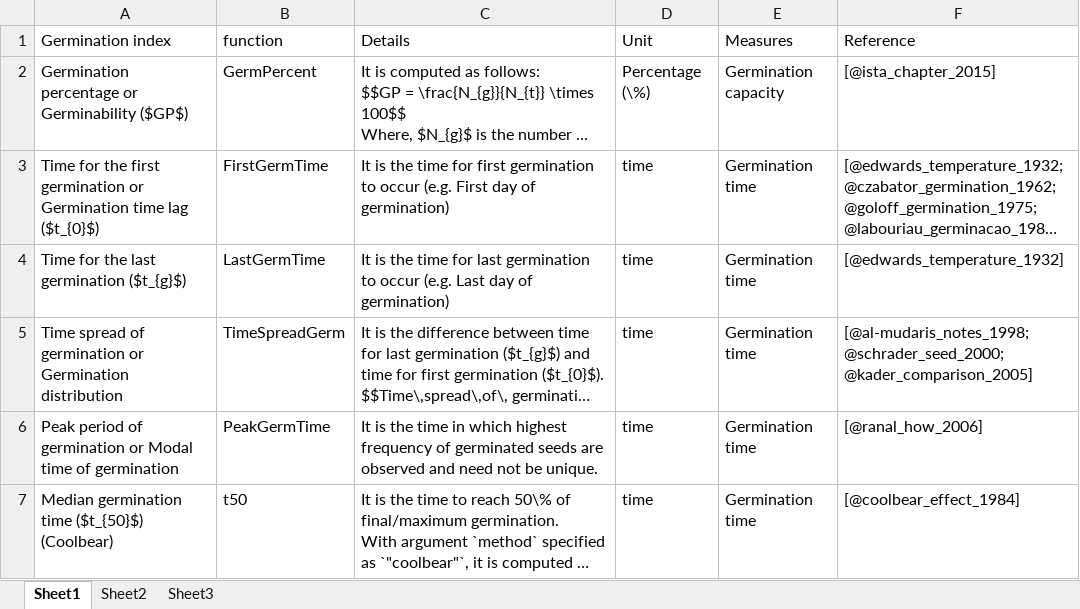
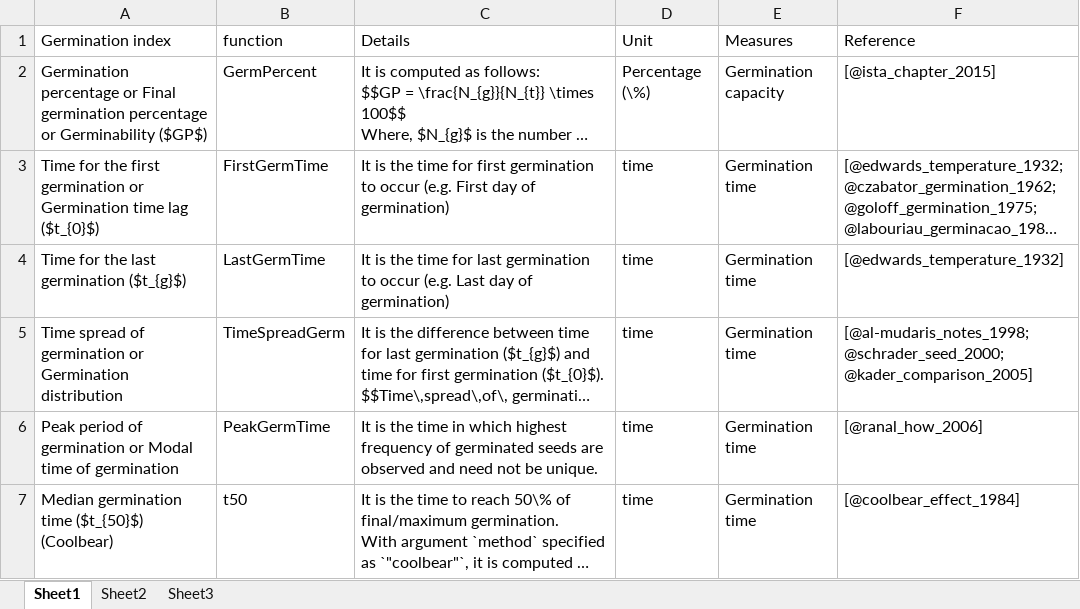
Before and after one commit to aravind-j/germinationmetrics, an Excel workbook: vignettes/Indices.xlsx, sheet Sheet1, drawn as a sheet; only a part is shown; long unchanged cells end in …; values as stored, in another font and other column widths than the file's, no borders; the diff covers the shown part only; the diff names each change by its address in the sheet, - before the commit and + after, or states it on an @@ line.

Commit message:
Updated GP in Table 3

```diff
--- a/vignettes/Indices.xlsx (sheet Sheet1)
+++ b/vignettes/Indices.xlsx (sheet Sheet1)
-A2 (Germination index): …percentage or Germinability ($GP$)
+A2 (Germination index): …percentage or Final germination percentage or Germinability ($GP$)
```
Also changed, not shown: 3 edited cells elsewhere in this sheet.
